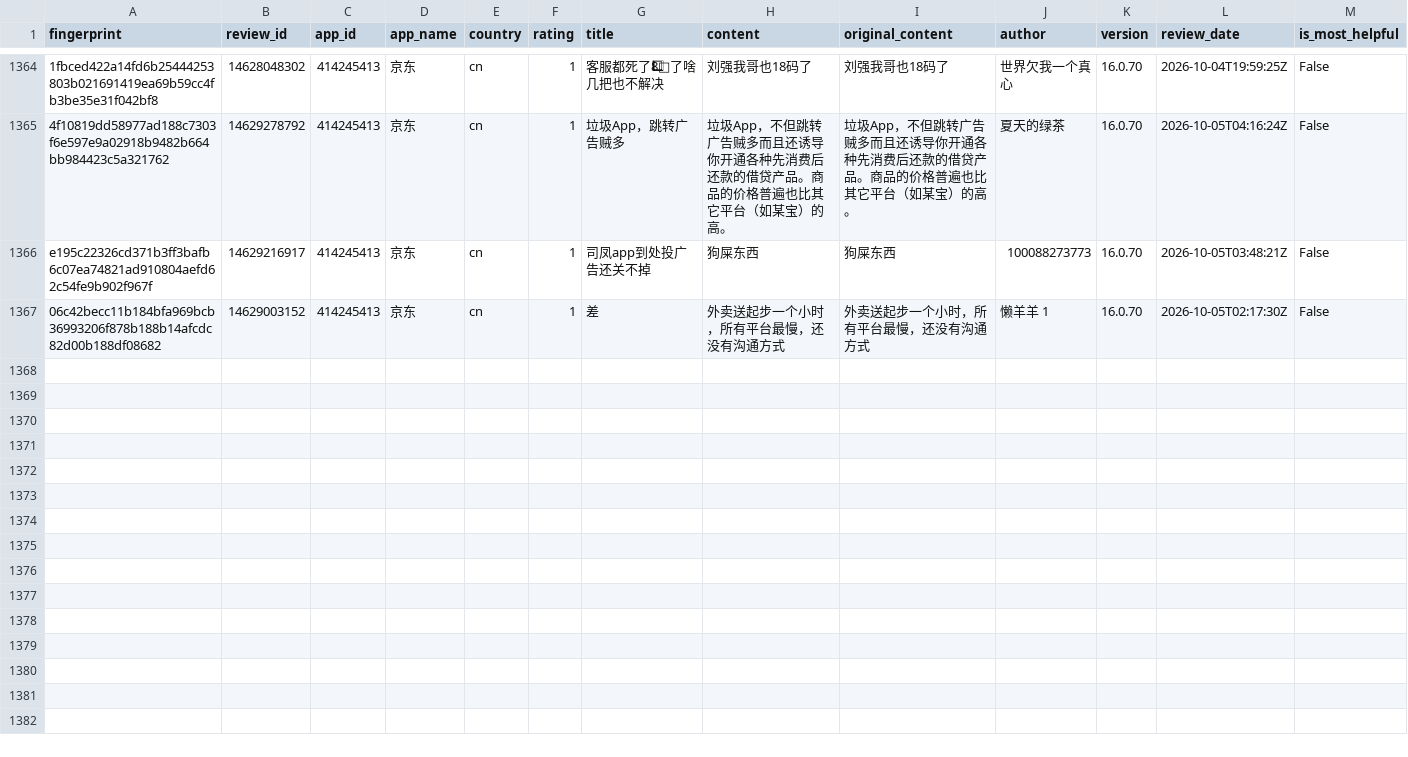
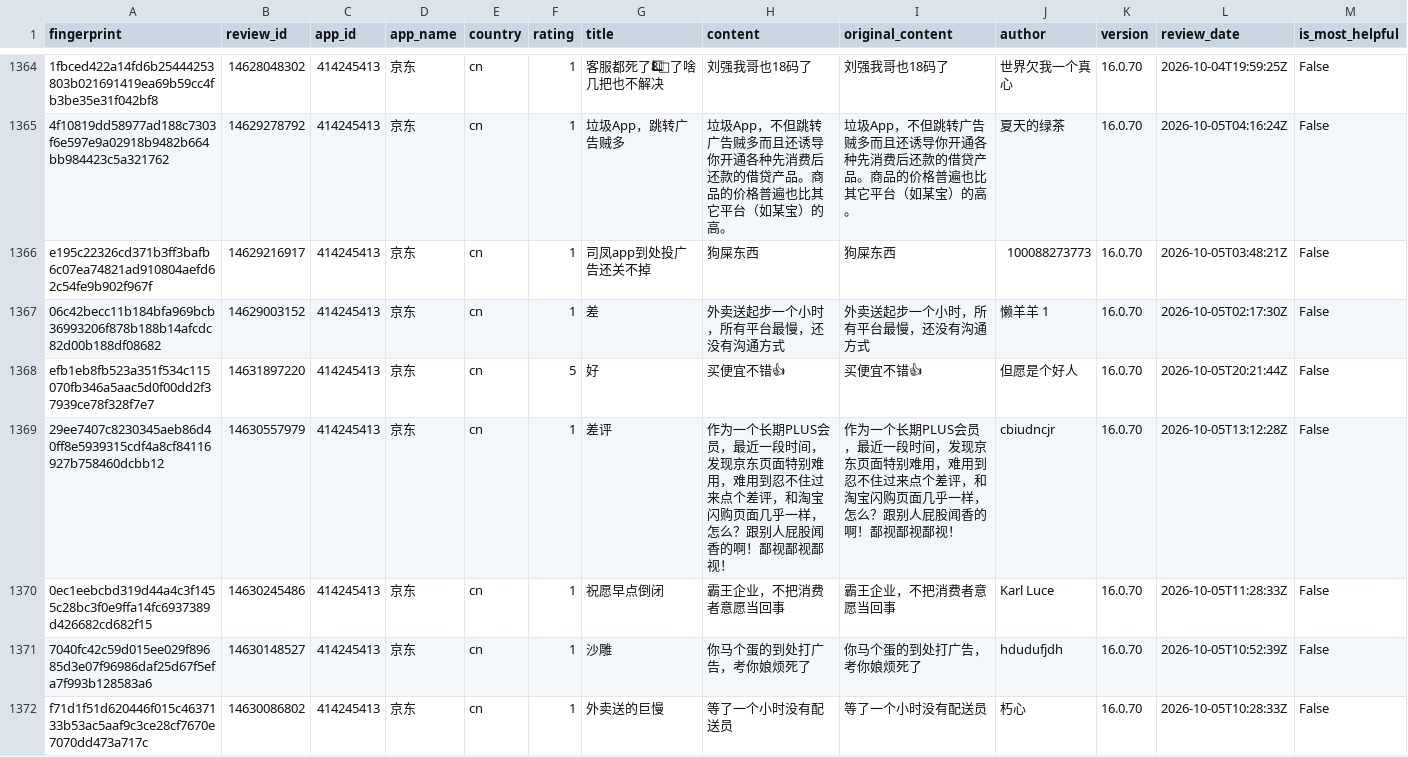
Before and after one commit to pickmiu/appstore-public-data, a CSV file: data/reviews_414245413_京东_cn.csv, drawn as a sheet; only a part is shown, gaps mark what is left out; rows hold the shown columns only; the diff covers the shown part only; the diff names each change by its address in the sheet, - before the commit and + after, or states it on an @@ line.

```diff
--- a/data/reviews_414245413_京东_cn.csv
+++ b/data/reviews_414245413_京东_cn.csv
+row 1368: efb1eb8fb523a351f534c115070fb346a5aac5d0f00dd2f37939ce78f328f7e7 | 14631897220 | 414245413 | 京东 | cn | 5 | 好 | 买便宜不错👍 | 买便宜不错👍 | 但愿是个好人 | 16.0.70 | 2026-10-05T20:21:44Z | False
+row 1369: 29ee7407c8230345aeb86d40ff8e5939315cdf4a8cf84116927b758460dcbb12 | 14630557979 | 414245413 | 京东 | cn | 1 | 差评 | 作为一个长期PLUS会员，最近一段时间，发现京东页面特别难用，难用到忍不住过来点个差评，和淘宝闪购页面几乎一样，怎么？跟别人屁股闻香的啊！鄙视鄙视鄙视！ | 作为一个长期PLUS会员，最近一段时间，发现京东页面特别难用，难用到忍不住过来点个差评，和淘宝闪购页面几乎一样，怎么？跟别人屁股闻香的啊！鄙视鄙视鄙视！ | cbiudncjr | 16.0.70 | 2026-10-05T13:12:28Z | False
+row 1370: 0ec1eebcbd319d44a4c3f1455c28bc3f0e9ffa14fc6937389d426682cd682f15 | 14630245486 | 414245413 | 京东 | cn | 1 | 祝愿早点倒闭 | 霸王企业，不把消费者意愿当回事 | 霸王企业，不把消费者意愿当回事 | Karl Luce | 16.0.70 | 2026-10-05T11:28:33Z | False
+row 1371: 7040fc42c59d015ee029f89685d3e07f96986daf25d67f5efa7f993b128583a6 | 14630148527 | 414245413 | 京东 | cn | 1 | 沙雕 | 你马个蛋的到处打广告，考你娘烦死了 | 你马个蛋的到处打广告，考你娘烦死了 | hdudufjdh | 16.0.70 | 2026-10-05T10:52:39Z | False
+row 1372: f71d1f51d620446f015c4637133b53ac5aaf9c3ce28cf7670e7070dd473a717c | 14630086802 | 414245413 | 京东 | cn | 1 | 外卖送的巨慢 | 等了一个小时没有配送员 | 等了一个小时没有配送员 | 朽心 | 16.0.70 | 2026-10-05T10:28:33Z | False
```
Also changed, not shown: 4 added rows elsewhere in this file, data/reviews_1012871328_得物_cn.csv, data/reviews_348712880_Amazon_de.csv, 25 other files.
